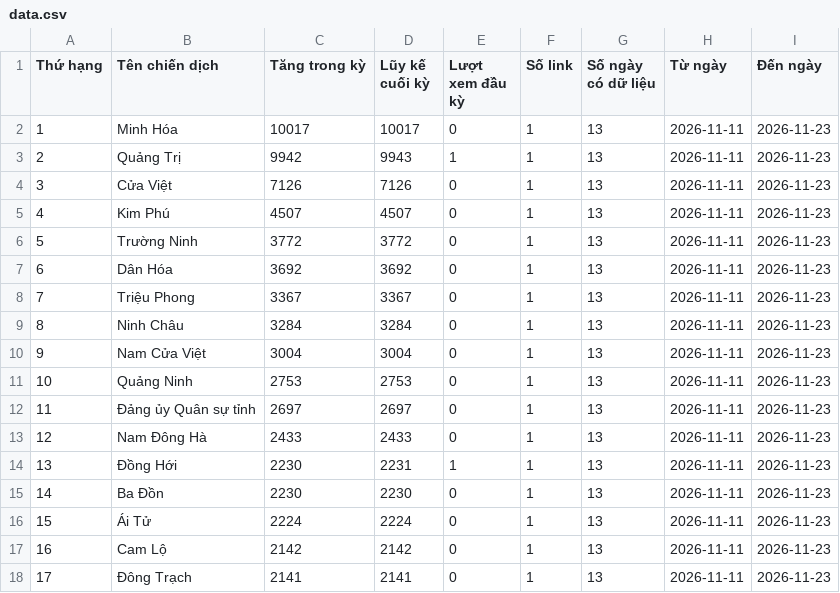
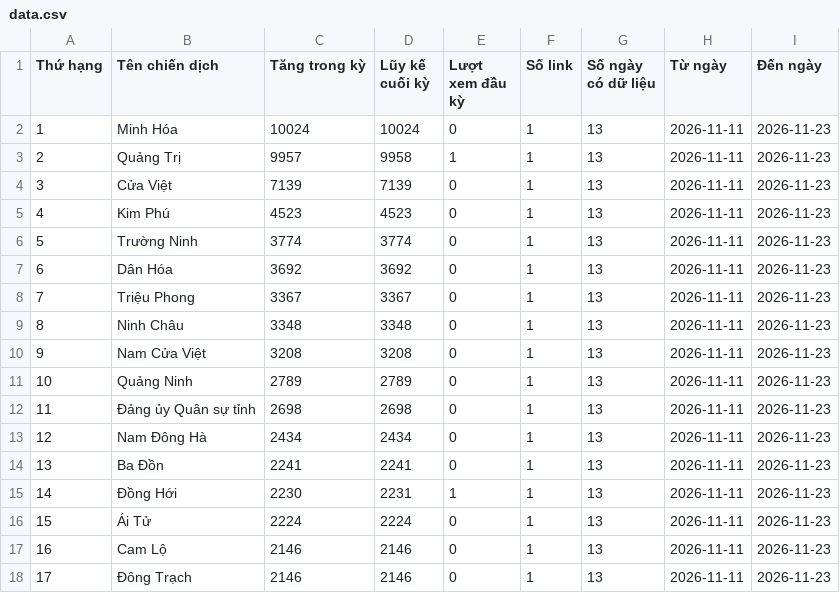
Before and after one commit to phuonglinh-ai/truyenthongquangtri, a CSV file: data.csv, drawn as a sheet; only a part is shown; the diff covers the shown part only.

Commit message:
Update data 2026-11-23 11:15

```diff
--- a/data.csv
+++ b/data.csv
@@ -1,18 +1,18 @@
 Thứ hạng,Tên chiến dịch,Tăng trong kỳ,Lũy kế cuối kỳ,Lượt xem đầu kỳ,Số link,Số ngày có dữ liệu,Từ ngày,Đến ngày
-1,Minh Hóa,10017,10017,0,1,13,2026-11-11,2026-11-23
-2,Quảng Trị,9942,9943,1,1,13,2026-11-11,2026-11-23
-3,Cửa Việt,7126,7126,0,1,13,2026-11-11,2026-11-23
-4,Kim Phú,4507,4507,0,1,13,2026-11-11,2026-11-23
-5,Trường Ninh,3772,3772,0,1,13,2026-11-11,2026-11-23
+1,Minh Hóa,10024,10024,0,1,13,2026-11-11,2026-11-23
+2,Quảng Trị,9957,9958,1,1,13,2026-11-11,2026-11-23
+3,Cửa Việt,7139,7139,0,1,13,2026-11-11,2026-11-23
+4,Kim Phú,4523,4523,0,1,13,2026-11-11,2026-11-23
+5,Trường Ninh,3774,3774,0,1,13,2026-11-11,2026-11-23
 6,Dân Hóa,3692,3692,0,1,13,2026-11-11,2026-11-23
 7,Triệu Phong,3367,3367,0,1,13,2026-11-11,2026-11-23
-8,Ninh Châu,3284,3284,0,1,13,2026-11-11,2026-11-23
-9,Nam Cửa Việt,3004,3004,0,1,13,2026-11-11,2026-11-23
-10,Quảng Ninh,2753,2753,0,1,13,2026-11-11,2026-11-23
-11,Đảng ủy Quân sự tỉnh,2697,2697,0,1,13,2026-11-11,2026-11-23
-12,Nam Đông Hà,2433,2433,0,1,13,2026-11-11,2026-11-23
-13,Đồng Hới,2230,2231,1,1,13,2026-11-11,2026-11-23
-14,Ba Đồn,2230,2230,0,1,13,2026-11-11,2026-11-23
+8,Ninh Châu,3348,3348,0,1,13,2026-11-11,2026-11-23
+9,Nam Cửa Việt,3208,3208,0,1,13,2026-11-11,2026-11-23
+10,Quảng Ninh,2789,2789,0,1,13,2026-11-11,2026-11-23
+11,Đảng ủy Quân sự tỉnh,2698,2698,0,1,13,2026-11-11,2026-11-23
+12,Nam Đông Hà,2434,2434,0,1,13,2026-11-11,2026-11-23
+13,Ba Đồn,2241,2241,0,1,13,2026-11-11,2026-11-23
+14,Đồng Hới,2230,2231,1,1,13,2026-11-11,2026-11-23
 15,Ái Tử,2224,2224,0,1,13,2026-11-11,2026-11-23
-16,Cam Lộ,2142,2142,0,1,13,2026-11-11,2026-11-23
-17,Đông Trạch,2141,2141,0,1,13,2026-11-11,2026-11-23
+16,Cam Lộ,2146,2146,0,1,13,2026-11-11,2026-11-23
+17,Đông Trạch,2146,2146,0,1,13,2026-11-11,2026-11-23
```
Also changed, not shown: 129 edited cells elsewhere in this file.
